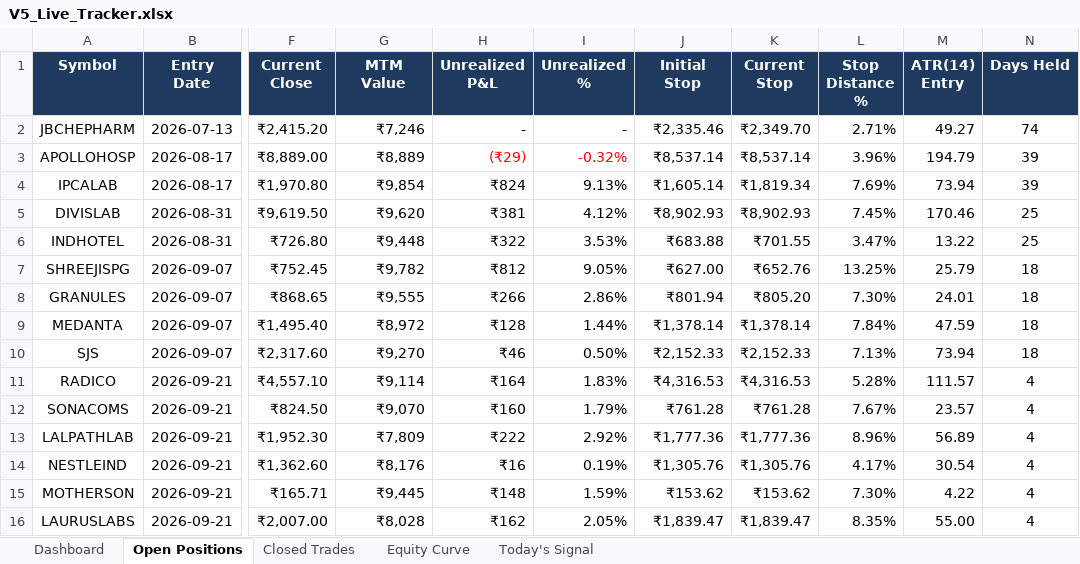
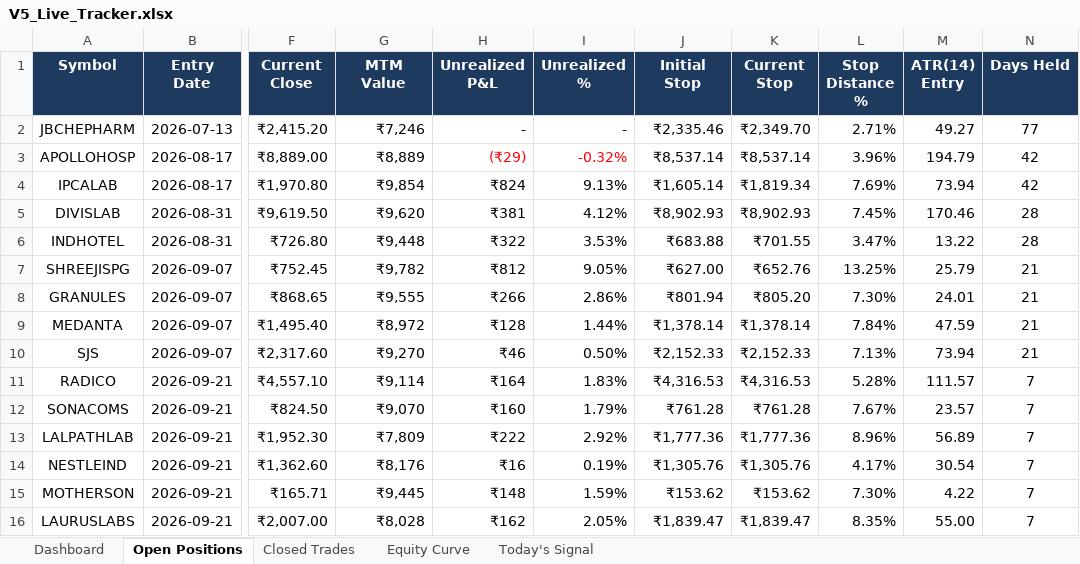
Before and after one commit to shubhamkrpal3-web/v5-stockpicker, an Excel workbook: V5_Live_Tracker.xlsx, sheet Open Positions, drawn as a sheet; only a part is shown, gaps mark what is left out; values as stored, in another font and other column widths than the file's, no borders; conditional formats not drawn; the diff names each change by its address in the sheet, - before the commit and + after, or states it on an @@ line.

```diff
--- a/V5_Live_Tracker.xlsx (sheet Open Positions)
+++ b/V5_Live_Tracker.xlsx (sheet Open Positions)
-N2 (Days Held): 74
+N2 (Days Held): 77
-N3:N4 (Days Held): 39
+N3:N4 (Days Held): 42
-N5:N6 (Days Held): 25
+N5:N6 (Days Held): 28
-N7:N10 (Days Held): 18
+N7:N10 (Days Held): 21
-N11:N16 (Days Held): 4
+N11:N16 (Days Held): 7
```
Also changed, not shown: 4 other files.
